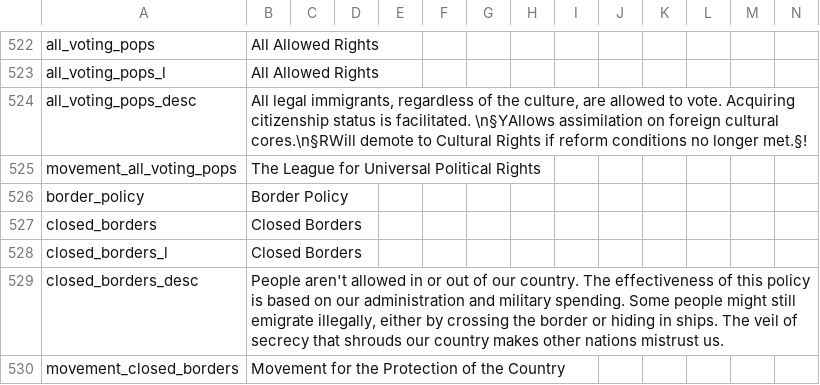
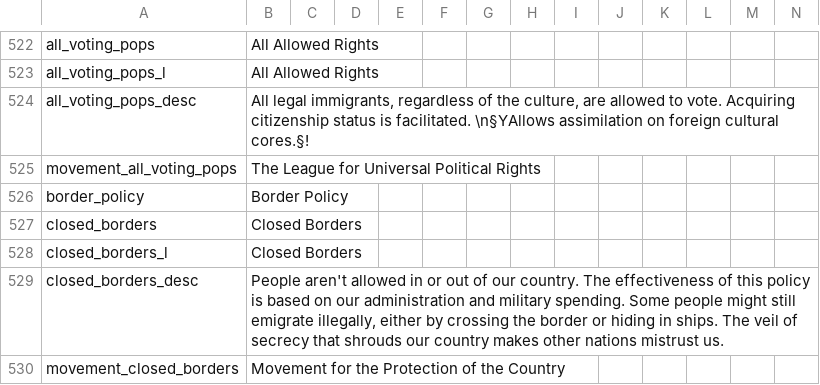
Before and after one commit to GeneralTownes/Historical_MP_Series_Vic2, a CSV file: HMPS/localisation/00_HPM_Misc.csv, drawn as a sheet; only a part is shown, gaps mark what is left out.

Commit message:
the big, huge funny commit
-black people do not become white
-assimilation reforms are available to everyone, but have dynamic modifiers

```diff
--- a/HMPS/localisation/00_HPM_Misc.csv
+++ b/HMPS/localisation/00_HPM_Misc.csv
@@ -523,3 +523,3 @@ all_voting_pops;All Allowed Rights;;;;;;;;;;;;;
 all_voting_pops_l;All Allowed Rights;;;;;;;;;;;;;
-all_voting_pops_desc;All legal immigrants, regardless of the culture, are allowed to vote. Acquiring citizenship status is facilitated. \n§YAllows assimilation on foreign cultural cores.\n§RWill demote to Cultural Rights if reform conditions no longer met.§!;;;;;;;;;;;;;
+all_voting_pops_desc;All legal immigrants, regardless of the culture, are allowed to vote. Acquiring citizenship status is facilitated. \n§YAllows assimilation on foreign cultural cores.§!;;;;;;;;;;;;;
 movement_all_voting_pops;The League for Universal Political Rights;;;;;;;;;;;;;
```
Also changed, not shown: 8 other files.
